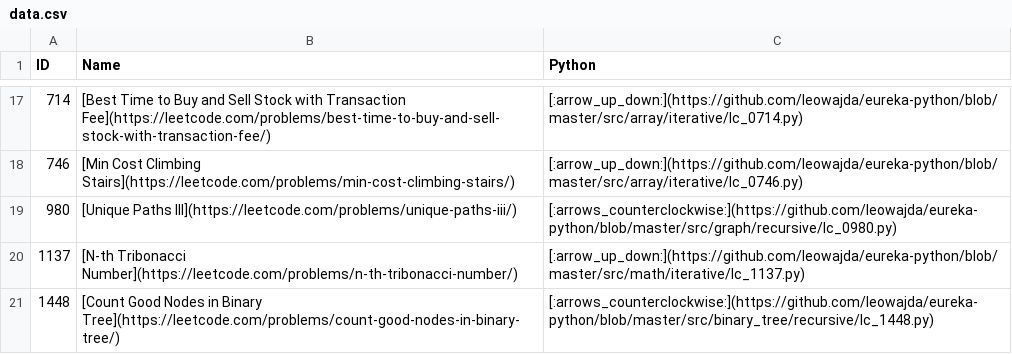
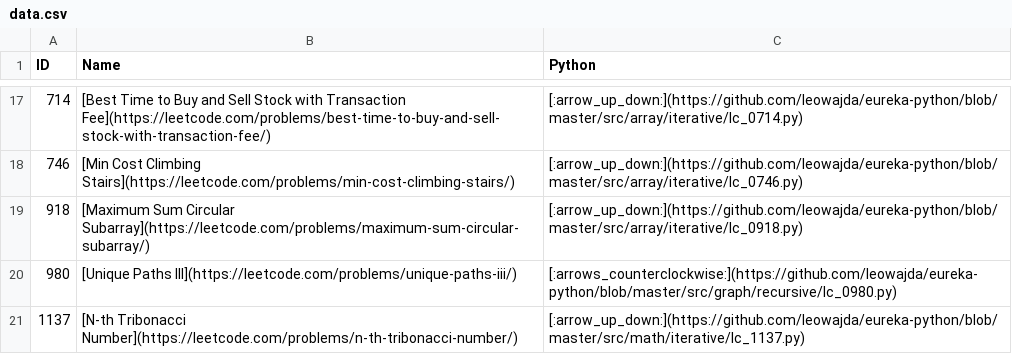
Before and after one commit to leowajda/eureka-python, a CSV file: docs/data.csv, drawn as a sheet; only a part is shown, gaps mark what is left out; the shorter side is filled out with more unchanged rows.

```diff
--- a/docs/data.csv
+++ b/docs/data.csv
@@ -18,2 +18,3 @@ ID,Name,Python
 746,[Min Cost Climbing Stairs](https://leetcode.com/problems/min-cost-climbing-stairs/),[:arrow_up_down:](https://github.com/leowajda/eureka-python/blob/master/src/array/iterative/lc_0746.py)
+918,[Maximum Sum Circular Subarray](https://leetcode.com/problems/maximum-sum-circular-subarray/),[:arrow_up_down:](https://github.com/leowajda/eureka-python/blob/master/src/array/iterative/lc_0918.py)
 980,[Unique Paths III](https://leetcode.com/problems/unique-paths-iii/),[:arrows_counterclockwise:](https://github.com/leowajda/eureka-python/blob/master/src/graph/recursive/lc_0980.py)
```
Also changed, not shown: 1 other file.
